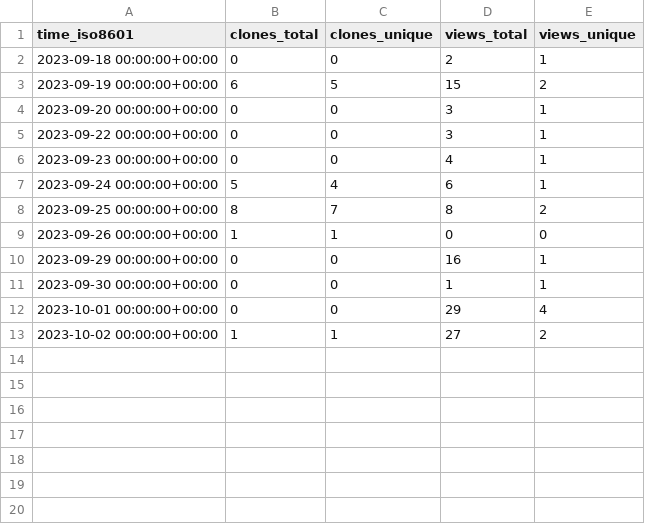
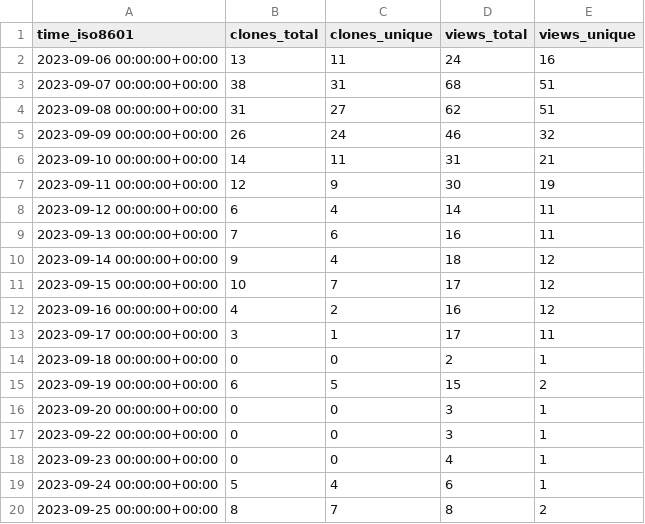
Before and after one commit to OSU-Nowlab/MPI4DL, a CSV file: OSU-Nowlab/MPI4DL/ghrs-data/views_clones_aggregate.csv, drawn as a sheet; only a part is shown; the shorter side is filled out with more unchanged rows.

Commit message:
Add missing data from my personal scraper

```diff
--- a/OSU-Nowlab/MPI4DL/ghrs-data/views_clones_aggregate.csv
+++ b/OSU-Nowlab/MPI4DL/ghrs-data/views_clones_aggregate.csv
@@ -1,2 +1,14 @@
 time_iso8601,clones_total,clones_unique,views_total,views_unique
+2023-09-06 00:00:00+00:00,13,11,24,16
+2023-09-07 00:00:00+00:00,38,31,68,51
+2023-09-08 00:00:00+00:00,31,27,62,51
+2023-09-09 00:00:00+00:00,26,24,46,32
+2023-09-10 00:00:00+00:00,14,11,31,21
+2023-09-11 00:00:00+00:00,12,9,30,19
+2023-09-12 00:00:00+00:00,6,4,14,11
+2023-09-13 00:00:00+00:00,7,6,16,11
+2023-09-14 00:00:00+00:00,9,4,18,12
+2023-09-15 00:00:00+00:00,10,7,17,12
+2023-09-16 00:00:00+00:00,4,2,16,12
+2023-09-17 00:00:00+00:00,3,1,17,11
 2023-09-18 00:00:00+00:00,0,0,2,1
```
